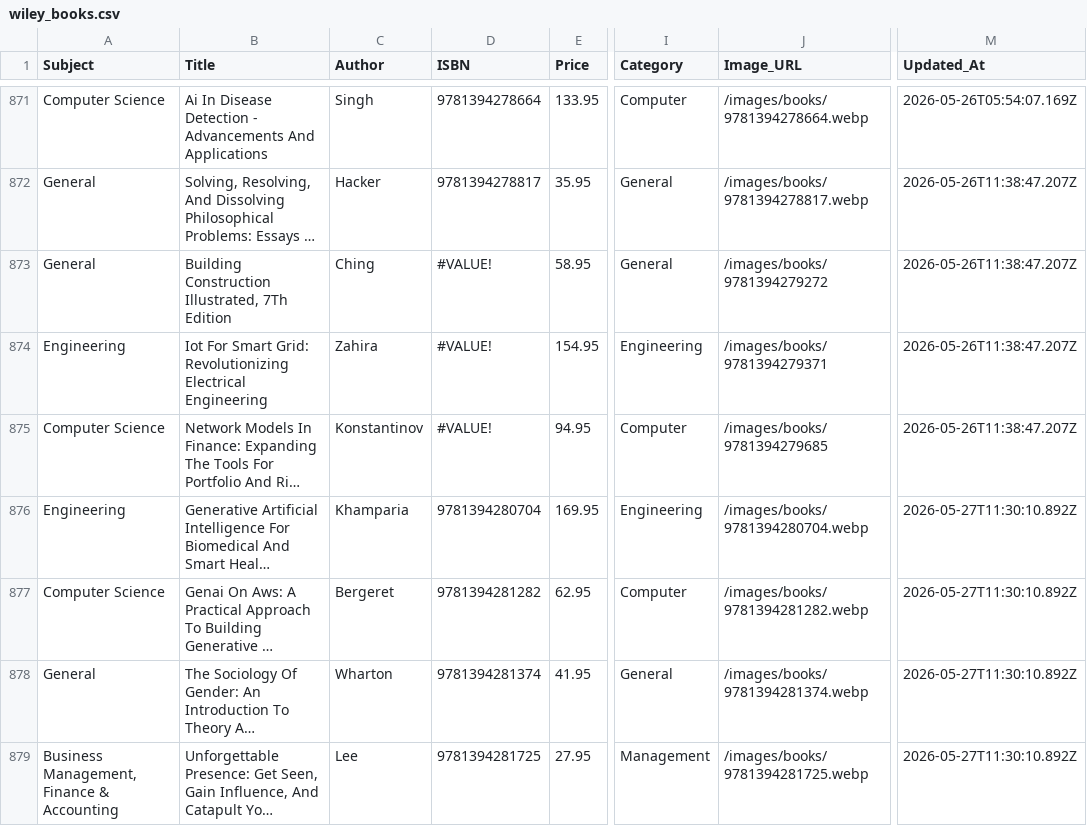
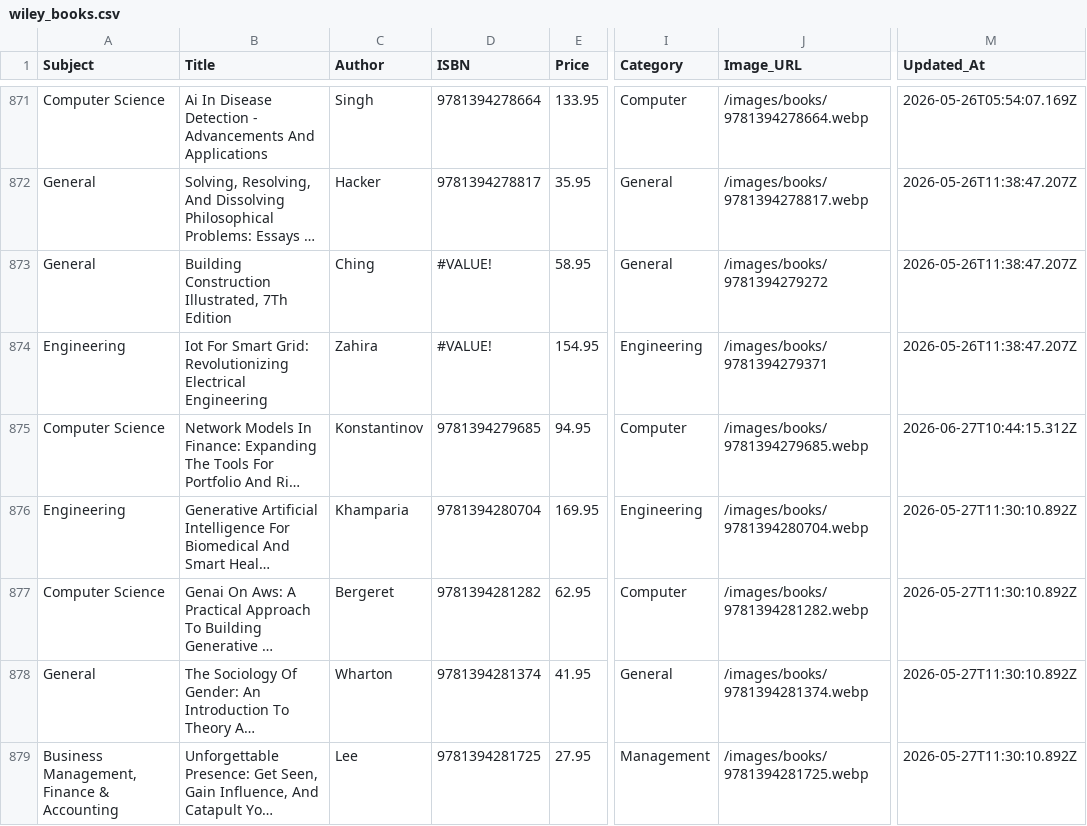
Before and after one commit to sudhirg3173-star/bookstore, a CSV file: data/wiley_books.csv, drawn as a sheet; only a part is shown, gaps mark what is left out; long unchanged cells end in …; the diff names each change by its address in the sheet, - before the commit and + after, or states it on an @@ line.

Commit message:
1 image updated

```diff
--- a/data/wiley_books.csv
+++ b/data/wiley_books.csv
-D875 (ISBN): #VALUE!
+D875 (ISBN): 9781394279685
-J875 (Image_URL): /images/books/9781394279685
+J875 (Image_URL): /images/books/9781394279685.webp
-M875 (Updated_At): 2026-05-26T11:38:47.207Z
+M875 (Updated_At): 2026-06-27T10:44:15.312Z
```
